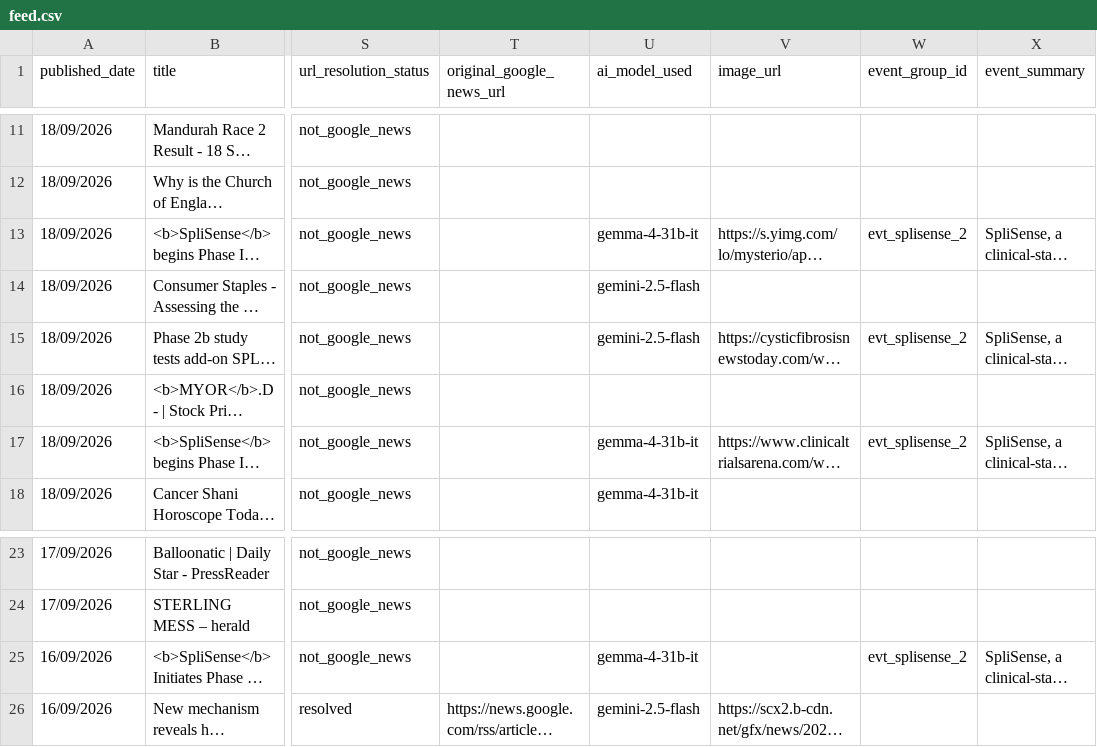
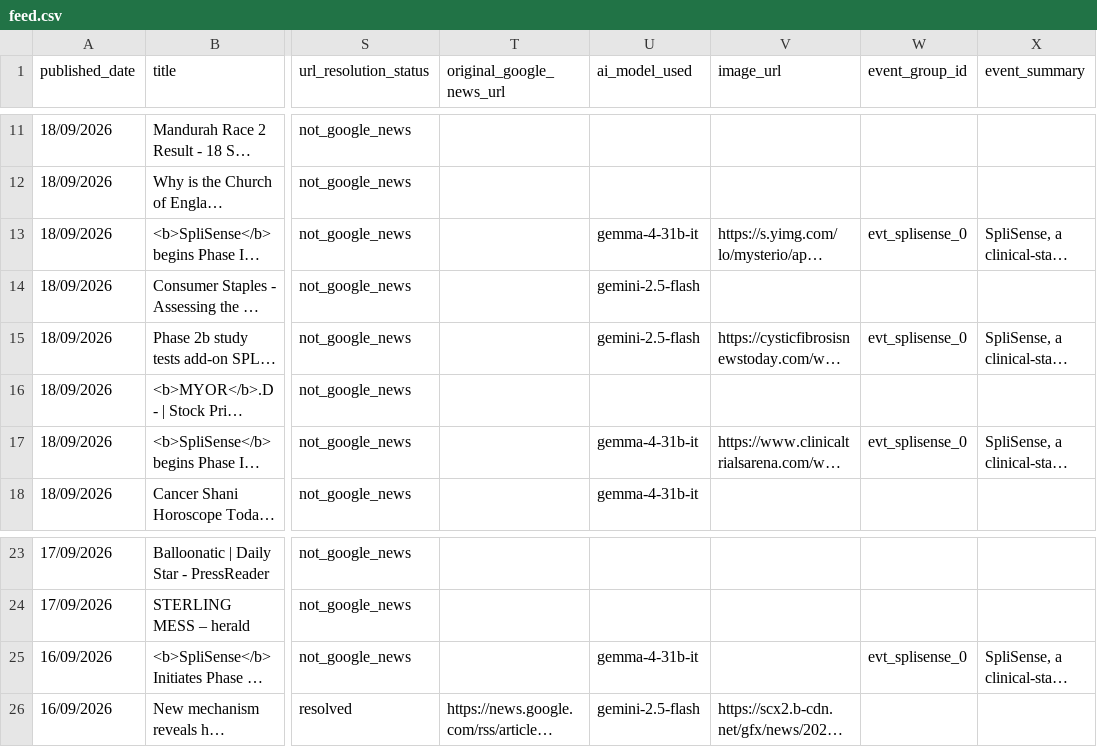
Before and after one commit to elyashivzangen/yissum-science, a CSV file: data_new_updater/feed.csv, drawn as a sheet; only a part is shown, gaps mark what is left out; long unchanged cells end in …; the diff names each change by its address in the sheet, - before the commit and + after, or states it on an @@ line.

```diff
--- a/data_new_updater/feed.csv
+++ b/data_new_updater/feed.csv
-W13 (event_group_id): evt_splisense_2
+W13 (event_group_id): evt_splisense_0
-W15 (event_group_id): evt_splisense_2
+W15 (event_group_id): evt_splisense_0
-W17 (event_group_id): evt_splisense_2
+W17 (event_group_id): evt_splisense_0
-W25 (event_group_id): evt_splisense_2
+W25 (event_group_id): evt_splisense_0
```
Also changed, not shown: data_new_updater/feed_compact.csv, 2 other files.
